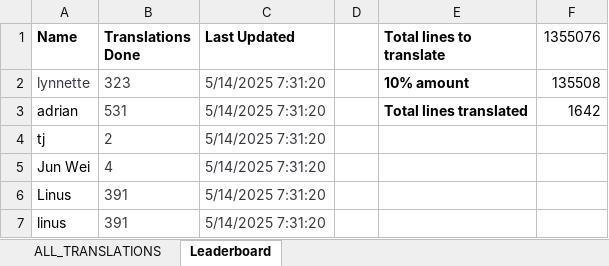
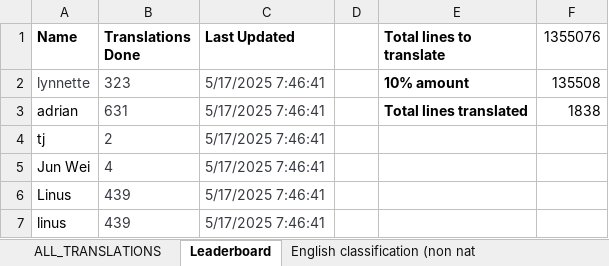
Before and after one commit to quarbby/singlish-translation-app, an Excel workbook: Translations.xlsx, sheet Leaderboard, drawn as a sheet; values as stored, in another font and other column widths than the file's, no borders; charts and pictures not drawn; the diff names each change by its address in the sheet, - before the commit and + after, or states it on an @@ line.

```diff
--- a/Translations.xlsx (sheet Leaderboard)
+++ b/Translations.xlsx (sheet Leaderboard)
+sheet tab: English classification (non nat
-C2:C7 (Last Updated): 5/14/2025 7:31:20
+C2:C7 (Last Updated): 5/17/2025 7:46:41
-B3 (Translations Done): 531
+B3 (Translations Done): 631
-F3 (1355076): 1642
+F3 (1355076): 1838
-B6:B7 (Translations Done): 391
+B6:B7 (Translations Done): 439
```
Also changed, not shown: sheet ALL_TRANSLATIONS, charts or pictures, 2 other files.
